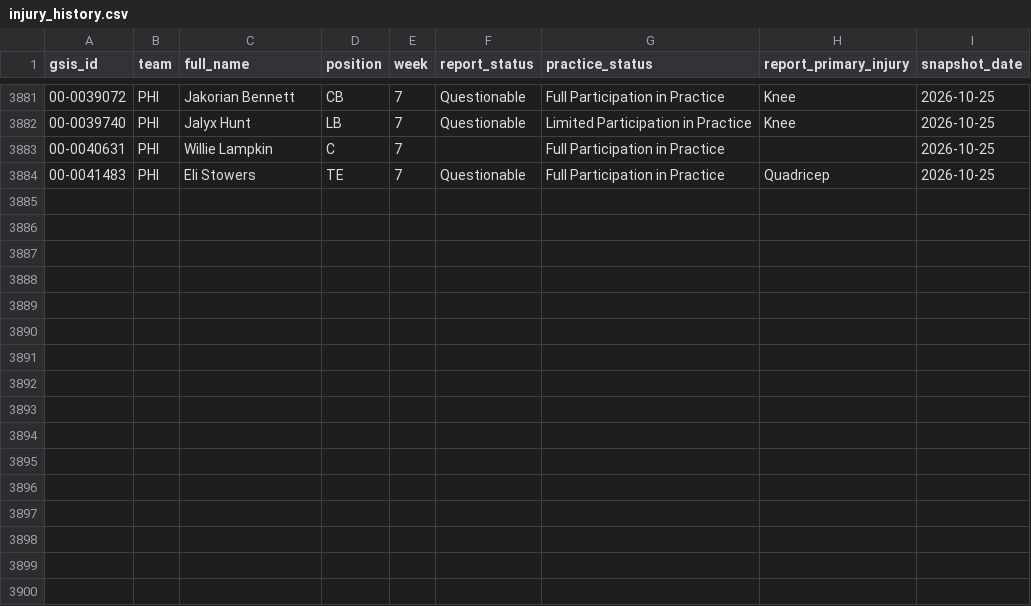
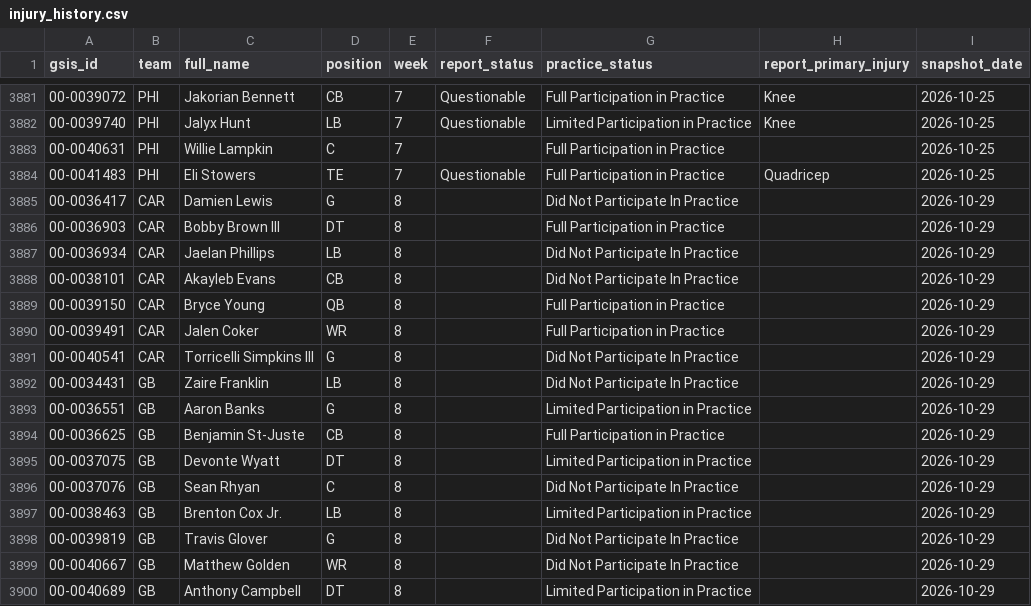
Before and after one commit to stevendemelo91-hub/nfl-slate, a CSV file: injury_history.csv, drawn as a sheet; only a part is shown, gaps mark what is left out; the diff names each change by its address in the sheet, - before the commit and + after, or states it on an @@ line.

```diff
--- a/injury_history.csv
+++ b/injury_history.csv
+row 3885: 00-0036417 | CAR | Damien Lewis | G | 8 |  | Did Not Participate In Practice |  | 2026-10-29
+row 3886: 00-0036903 | CAR | Bobby Brown III | DT | 8 |  | Full Participation in Practice |  | 2026-10-29
+row 3887: 00-0036934 | CAR | Jaelan Phillips | LB | 8 |  | Did Not Participate In Practice |  | 2026-10-29
+row 3888: 00-0038101 | CAR | Akayleb Evans | CB | 8 |  | Did Not Participate In Practice |  | 2026-10-29
+row 3889: 00-0039150 | CAR | Bryce Young | QB | 8 |  | Full Participation in Practice |  | 2026-10-29
+row 3890: 00-0039491 | CAR | Jalen Coker | WR | 8 |  | Full Participation in Practice |  | 2026-10-29
+row 3891: 00-0040541 | CAR | Torricelli Simpkins III | G | 8 |  | Did Not Participate In Practice |  | 2026-10-29
+row 3892: 00-0034431 | GB | Zaire Franklin | LB | 8 |  | Did Not Participate In Practice |  | 2026-10-29
+row 3893: 00-0036551 | GB | Aaron Banks | G | 8 |  | Limited Participation in Practice |  | 2026-10-29
+row 3894: 00-0036625 | GB | Benjamin St-Juste | CB | 8 |  | Full Participation in Practice |  | 2026-10-29
+row 3895: 00-0037075 | GB | Devonte Wyatt | DT | 8 |  | Limited Participation in Practice |  | 2026-10-29
+row 3896: 00-0037076 | GB | Sean Rhyan | C | 8 |  | Did Not Participate In Practice |  | 2026-10-29
+row 3897: 00-0038463 | GB | Brenton Cox Jr. | LB | 8 |  | Limited Participation in Practice |  | 2026-10-29
+row 3898: 00-0039819 | GB | Travis Glover | G | 8 |  | Did Not Participate In Practice |  | 2026-10-29
+row 3899: 00-0040667 | GB | Matthew Golden | WR | 8 |  | Did Not Participate In Practice |  | 2026-10-29
+row 3900: 00-0040689 | GB | Anthony Campbell | DT | 8 |  | Limited Participation in Practice |  | 2026-10-29
```
